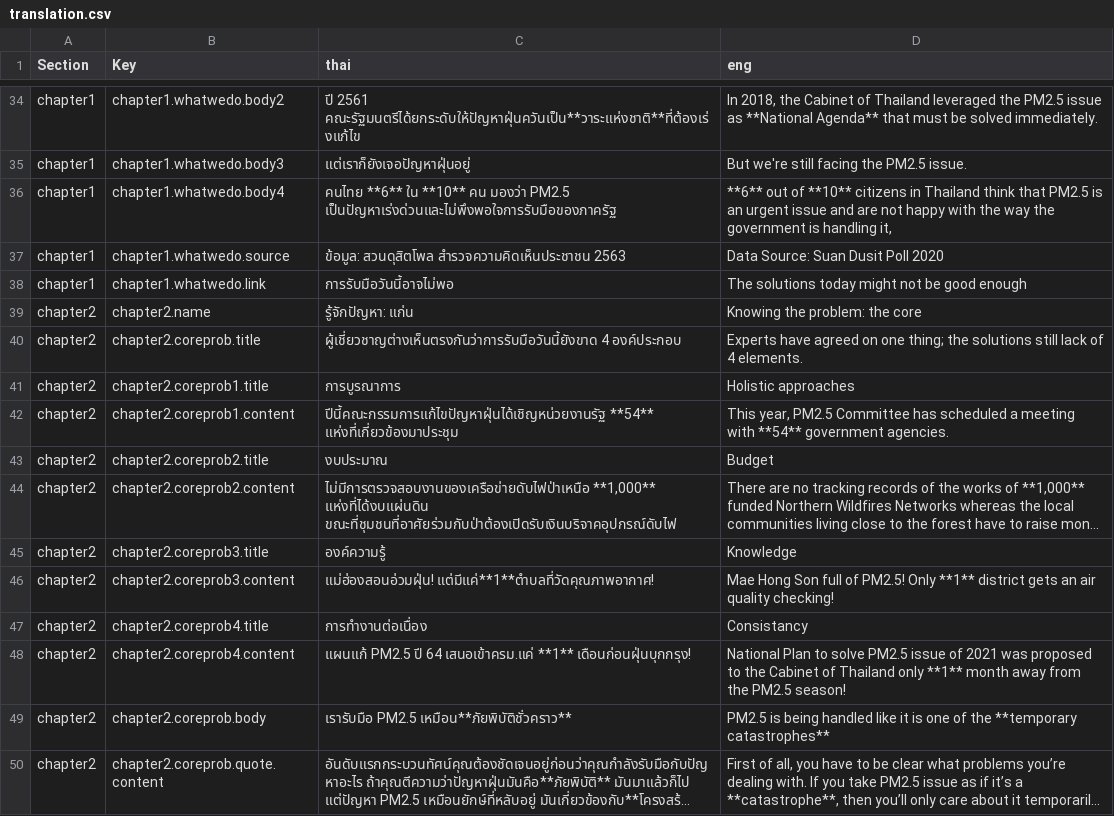
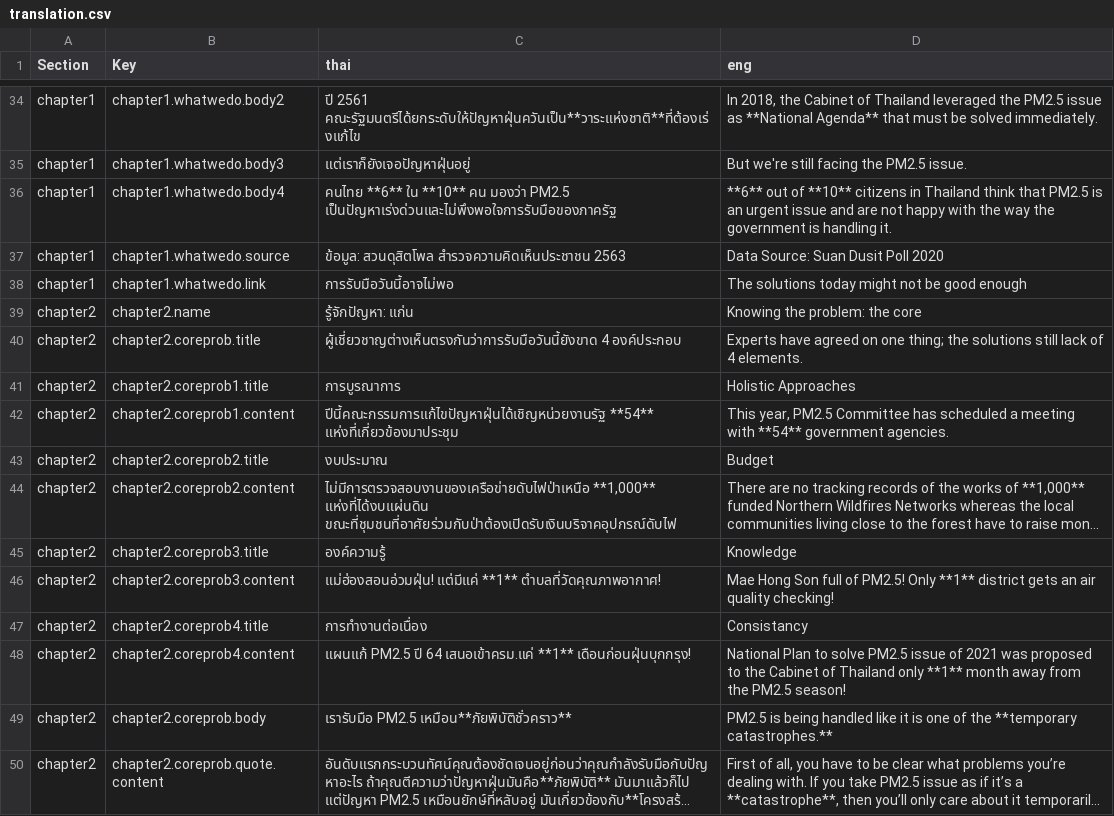
Before and after one commit to Th1nkK1D/greennews-pm-story, a CSV file: assets/data/translation.csv, drawn as a sheet; only a part is shown, gaps mark what is left out; long unchanged cells end in …; the diff covers the shown part only; the diff names each change by its address in the sheet, - before the commit and + after, or states it on an @@ line.

```diff
--- a/assets/data/translation.csv
+++ b/assets/data/translation.csv
-D36 (eng): …is handling it,
+D36 (eng): …is handling it.
-D41 (eng): Holistic approaches
+D41 (eng): Holistic Approaches
-C46 (thai): แม่ฮ่องสอนอ่วมฝุ่น! แต่มีแค่**1**ตำบลที่วัดคุณภาพอากาศ!
+C46 (thai): แม่ฮ่องสอนอ่วมฝุ่น! แต่มีแค่ **1** ตำบลที่วัดคุณภาพอากาศ!
-D49 (eng): …the **temporary catastrophes**
+D49 (eng): …the **temporary catastrophes.**
```
Also changed, not shown: 1 added row and 39 edited cells elsewhere in this file, 1 other file.
